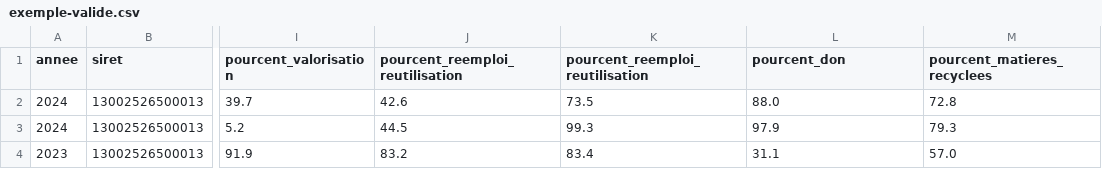
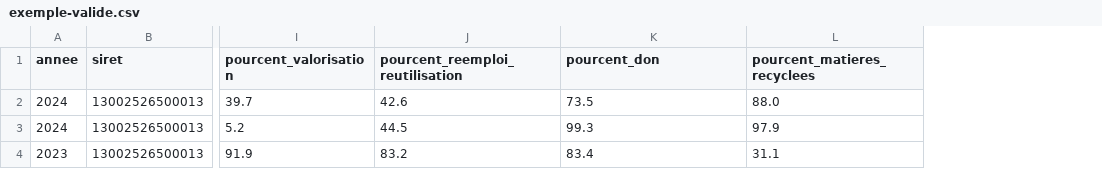
Before and after one commit to datagouv/schema-declaration-biens-reemploi-reutilisation-recycle, a CSV file: exemple-valide.csv, drawn as a sheet; only a part is shown, gaps mark what is left out; the diff names each change by its address in the sheet, - before the commit and + after, or states it on an @@ line.

```diff
--- a/exemple-valide.csv
+++ b/exemple-valide.csv
-column M (pourcent_matieres_recyclees), rows 2-4: 72.8 | 79.3 | 57.0
-K1: pourcent_reemploi_reutilisation
+K1: pourcent_don
-L1: pourcent_don
+L1: pourcent_matieres_recyclees
```
Also changed, not shown: 1 other file.
